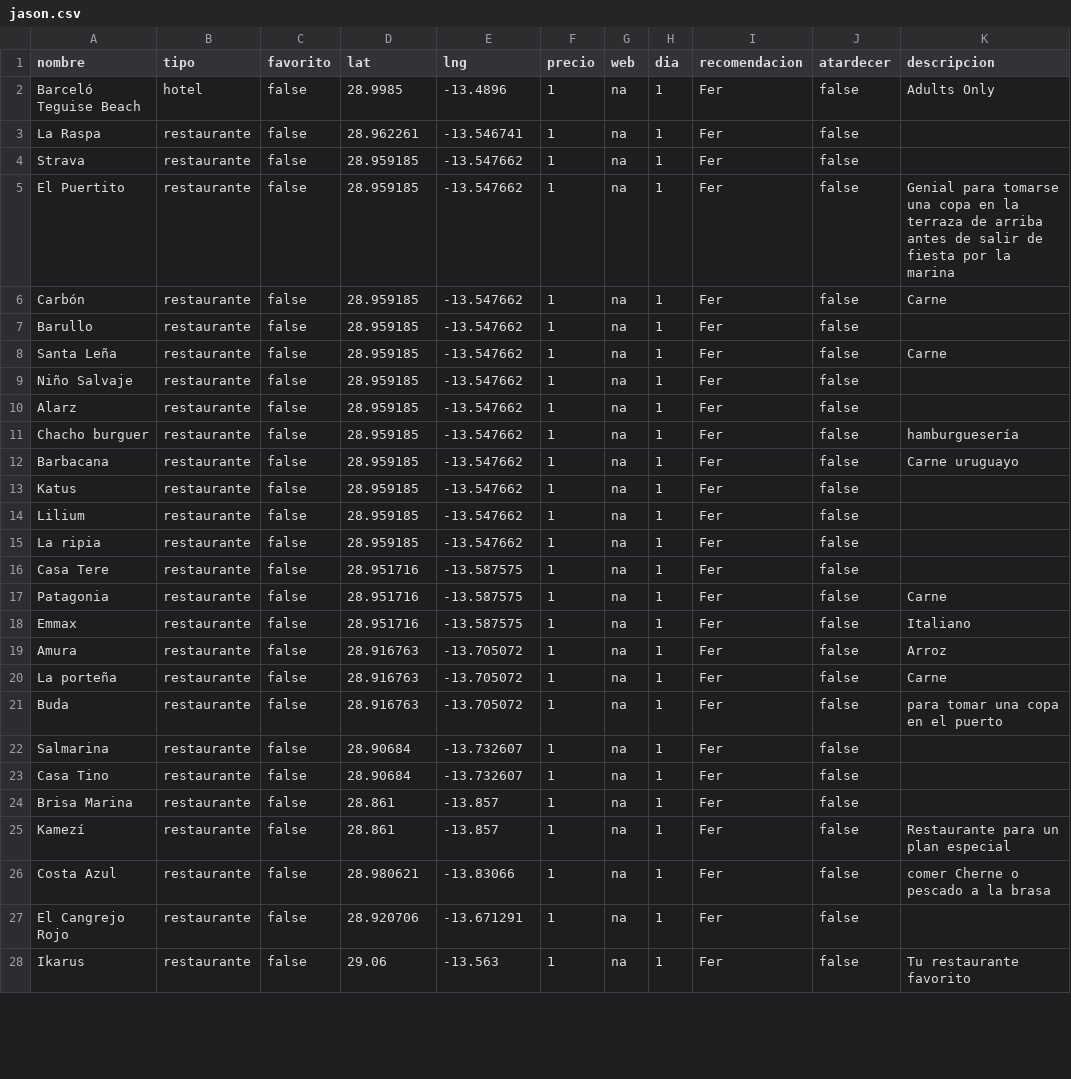
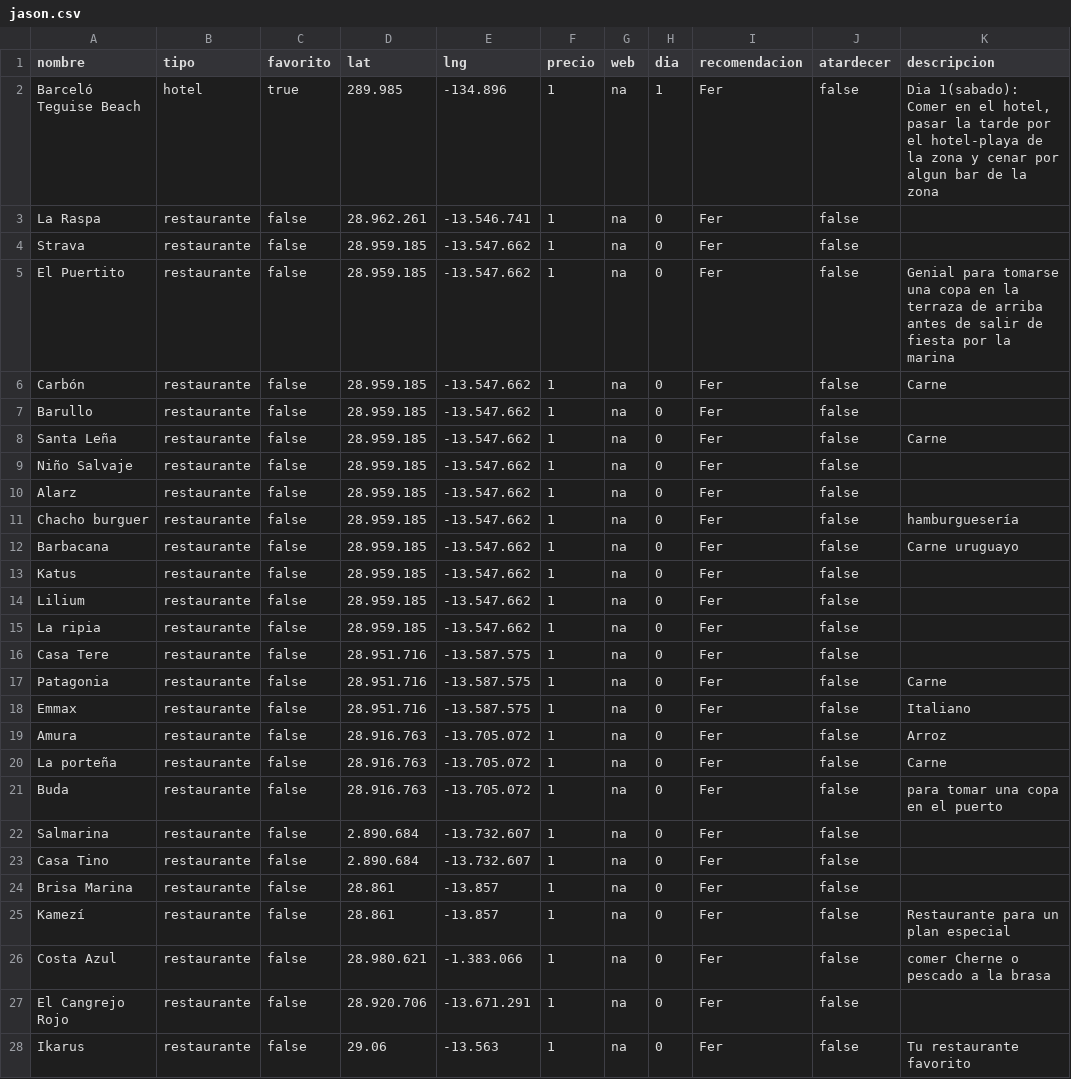
Before and after one commit to fjuradobarbas-max/LanzaroteDashboard, a CSV file: jason.csv, drawn as a sheet; only a part is shown; the diff covers the shown part only.

```diff
--- a/jason.csv
+++ b/jason.csv
@@ -1,28 +1,28 @@
 nombre;tipo;favorito;lat;lng;precio;web;dia;recomendacion;atardecer;descripcion
-Barceló Teguise Beach;hotel;false;28.9985;-13.4896;1;na;1;Fer;false;Adults Only
-La Raspa;restaurante;false;28.962261;-13.546741;1;na;1;Fer;false;
-Strava;restaurante;false;28.959185;-13.547662;1;na;1;Fer;false;
-El Puertito;restaurante;false;28.959185;-13.547662;1;na;1;Fer;false;Genial para tomarse una copa en la terraza de arriba antes de salir de fiesta por la marina
-Carbón;restaurante;false;28.959185;-13.547662;1;na;1;Fer;false;Carne
-Barullo;restaurante;false;28.959185;-13.547662;1;na;1;Fer;false;
-Santa Leña;restaurante;false;28.959185;-13.547662;1;na;1;Fer;false;Carne
-Niño Salvaje;restaurante;false;28.959185;-13.547662;1;na;1;Fer;false;
-Alarz;restaurante;false;28.959185;-13.547662;1;na;1;Fer;false;
-Chacho burguer;restaurante;false;28.959185;-13.547662;1;na;1;Fer;false;hamburguesería
-Barbacana;restaurante;false;28.959185;-13.547662;1;na;1;Fer;false;Carne uruguayo
-Katus;restaurante;false;28.959185;-13.547662;1;na;1;Fer;false;
-Lilium;restaurante;false;28.959185;-13.547662;1;na;1;Fer;false;
-La ripia;restaurante;false;28.959185;-13.547662;1;na;1;Fer;false;
-Casa Tere;restaurante;false;28.951716;-13.587575;1;na;1;Fer;false;
-Patagonia;restaurante;false;28.951716;-13.587575;1;na;1;Fer;false;Carne
-Emmax;restaurante;false;28.951716;-13.587575;1;na;1;Fer;false;Italiano
-Amura;restaurante;false;28.916763;-13.705072;1;na;1;Fer;false;Arroz
-La porteña;restaurante;false;28.916763;-13.705072;1;na;1;Fer;false;Carne
-Buda;restaurante;false;28.916763;-13.705072;1;na;1;Fer;false;para tomar una copa en el puerto
-Salmarina;restaurante;false;28.90684;-13.732607;1;na;1;Fer;false;
-Casa Tino;restaurante;false;28.90684;-13.732607;1;na;1;Fer;false;
-Brisa Marina;restaurante;false;28.861;-13.857;1;na;1;Fer;false;
-Kamezí;restaurante;false;28.861;-13.857;1;na;1;Fer;false;Restaurante para un plan especial
-Costa Azul;restaurante;false;28.980621;-13.83066;1;na;1;Fer;false;comer Cherne o pescado a la brasa
-El Cangrejo Rojo;restaurante;false;28.920706;-13.671291;1;na;1;Fer;false;
-Ikarus;restaurante;false;29.06;-13.563;1;na;1;Fer;false;Tu restaurante favorito
+Barceló Teguise Beach;hotel;true;289.985;-134.896;1;na;1;Fer;false;Dia 1(sabado): Comer en el hotel, pasar la tarde por el hotel-playa de la zona y cenar por algun bar de la zona
+La Raspa;restaurante;false;28.962.261;-13.546.741;1;na;0;Fer;false;
+Strava;restaurante;false;28.959.185;-13.547.662;1;na;0;Fer;false;
+El Puertito;restaurante;false;28.959.185;-13.547.662;1;na;0;Fer;false;Genial para tomarse una copa en la terraza de arriba antes de salir de fiesta por la marina
+Carbón;restaurante;false;28.959.185;-13.547.662;1;na;0;Fer;false;Carne
+Barullo;restaurante;false;28.959.185;-13.547.662;1;na;0;Fer;false;
+Santa Leña;restaurante;false;28.959.185;-13.547.662;1;na;0;Fer;false;Carne
+Niño Salvaje;restaurante;false;28.959.185;-13.547.662;1;na;0;Fer;false;
+Alarz;restaurante;false;28.959.185;-13.547.662;1;na;0;Fer;false;
+Chacho burguer;restaurante;false;28.959.185;-13.547.662;1;na;0;Fer;false;hamburguesería
+Barbacana;restaurante;false;28.959.185;-13.547.662;1;na;0;Fer;false;Carne uruguayo
+Katus;restaurante;false;28.959.185;-13.547.662;1;na;0;Fer;false;
+Lilium;restaurante;false;28.959.185;-13.547.662;1;na;0;Fer;false;
+La ripia;restaurante;false;28.959.185;-13.547.662;1;na;0;Fer;false;
+Casa Tere;restaurante;false;28.951.716;-13.587.575;1;na;0;Fer;false;
+Patagonia;restaurante;false;28.951.716;-13.587.575;1;na;0;Fer;false;Carne
+Emmax;restaurante;false;28.951.716;-13.587.575;1;na;0;Fer;false;Italiano
+Amura;restaurante;false;28.916.763;-13.705.072;1;na;0;Fer;false;Arroz
+La porteña;restaurante;false;28.916.763;-13.705.072;1;na;0;Fer;false;Carne
+Buda;restaurante;false;28.916.763;-13.705.072;1;na;0;Fer;false;para tomar una copa en el puerto
+Salmarina;restaurante;false;2.890.684;-13.732.607;1;na;0;Fer;false;
+Casa Tino;restaurante;false;2.890.684;-13.732.607;1;na;0;Fer;false;
+Brisa Marina;restaurante;false;28.861;-13.857;1;na;0;Fer;false;
+Kamezí;restaurante;false;28.861;-13.857;1;na;0;Fer;false;Restaurante para un plan especial
+Costa Azul;restaurante;false;28.980.621;-1.383.066;1;na;0;Fer;false;comer Cherne o pescado a la brasa
+El Cangrejo Rojo;restaurante;false;28.920.706;-13.671.291;1;na;0;Fer;false;
+Ikarus;restaurante;false;29.06;-13.563;1;na;0;Fer;false;Tu restaurante favorito
```
Also changed, not shown: 1 removed row and 83 edited cells elsewhere in this file, 2 other files.
